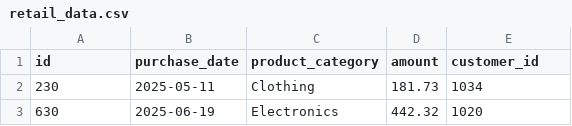
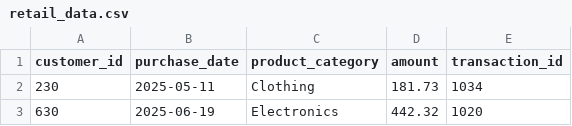
Before and after one commit to HEstefaniaR/lab6, a CSV file: data/raw/retail_data.csv, drawn as a sheet; only a part is shown.

```diff
--- a/data/raw/retail_data.csv
+++ b/data/raw/retail_data.csv
@@ -1,2 +1,2 @@
-id,purchase_date,product_category,amount,customer_id
+customer_id,purchase_date,product_category,amount,transaction_id
 230,2025-05-11,Clothing,181.73,1034
```
Also changed, not shown: 9 other files.
